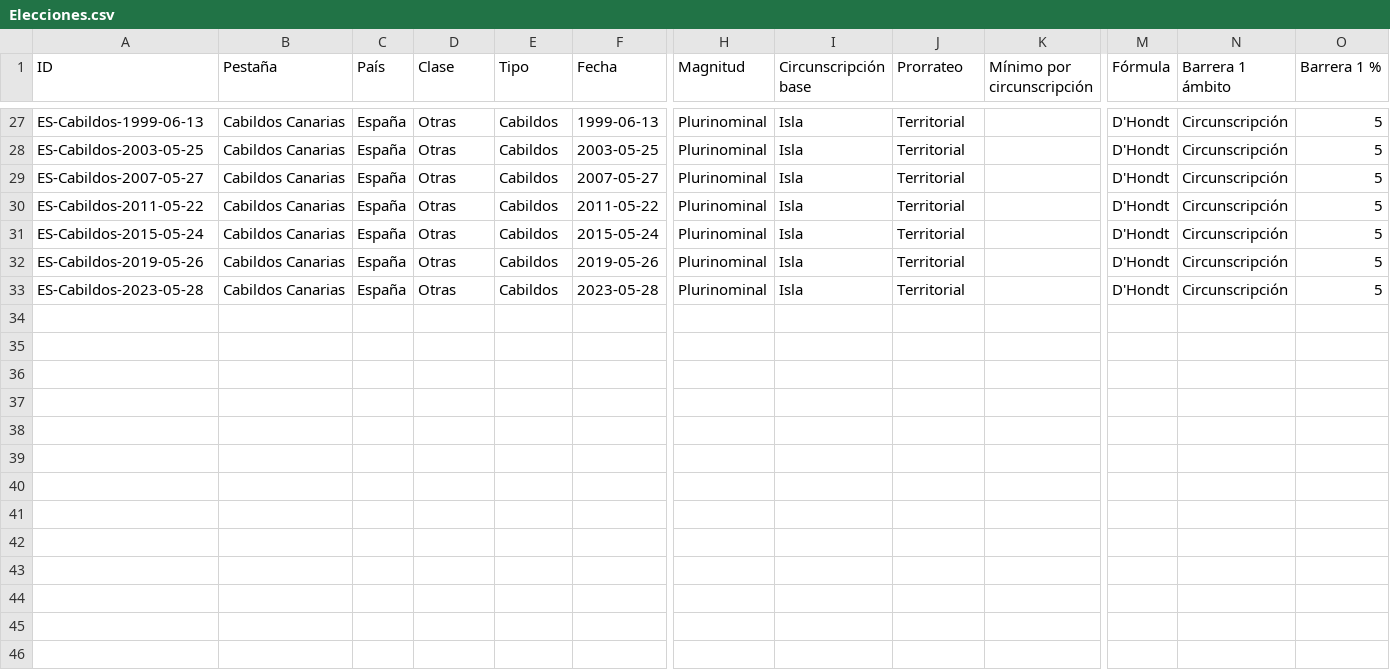
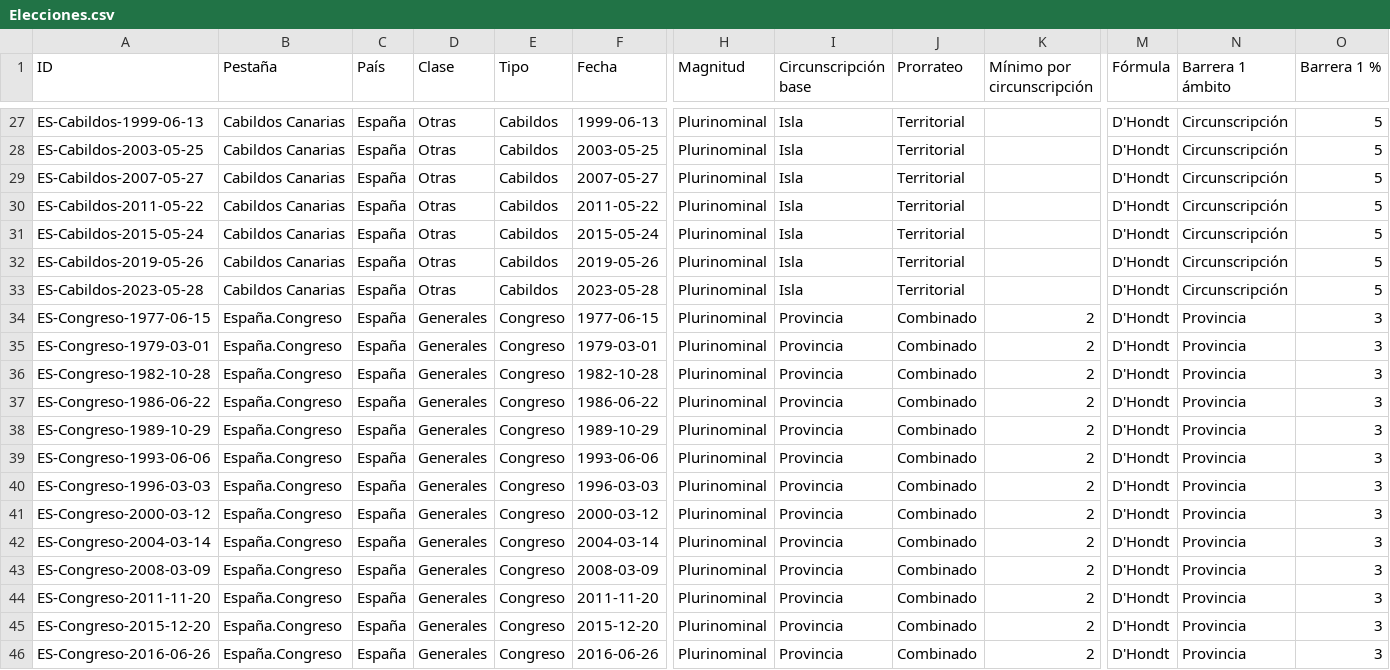
Before and after one commit to RMalumP/Calculadora_electoral, a CSV file: datos/generado/csv/Elecciones.csv, drawn as a sheet; only a part is shown, gaps mark what is left out; rows hold the shown columns only; the diff names each change by its address in the sheet, - before the commit and + after, or states it on an @@ line.

```diff
--- a/datos/generado/csv/Elecciones.csv
+++ b/datos/generado/csv/Elecciones.csv
+row 34: ES-Congreso-1977-06-15 | España.Congreso | España | Generales | Congreso | 1977-06-15 | Plurinominal | Provincia | Combinado | 2 | D'Hondt | Provincia | 3
+row 35: ES-Congreso-1979-03-01 | España.Congreso | España | Generales | Congreso | 1979-03-01 | Plurinominal | Provincia | Combinado | 2 | D'Hondt | Provincia | 3
+row 36: ES-Congreso-1982-10-28 | España.Congreso | España | Generales | Congreso | 1982-10-28 | Plurinominal | Provincia | Combinado | 2 | D'Hondt | Provincia | 3
+row 37: ES-Congreso-1986-06-22 | España.Congreso | España | Generales | Congreso | 1986-06-22 | Plurinominal | Provincia | Combinado | 2 | D'Hondt | Provincia | 3
+row 38: ES-Congreso-1989-10-29 | España.Congreso | España | Generales | Congreso | 1989-10-29 | Plurinominal | Provincia | Combinado | 2 | D'Hondt | Provincia | 3
+row 39: ES-Congreso-1993-06-06 | España.Congreso | España | Generales | Congreso | 1993-06-06 | Plurinominal | Provincia | Combinado | 2 | D'Hondt | Provincia | 3
+row 40: ES-Congreso-1996-03-03 | España.Congreso | España | Generales | Congreso | 1996-03-03 | Plurinominal | Provincia | Combinado | 2 | D'Hondt | Provincia | 3
+row 41: ES-Congreso-2000-03-12 | España.Congreso | España | Generales | Congreso | 2000-03-12 | Plurinominal | Provincia | Combinado | 2 | D'Hondt | Provincia | 3
+row 42: ES-Congreso-2004-03-14 | España.Congreso | España | Generales | Congreso | 2004-03-14 | Plurinominal | Provincia | Combinado | 2 | D'Hondt | Provincia | 3
+row 43: ES-Congreso-2008-03-09 | España.Congreso | España | Generales | Congreso | 2008-03-09 | Plurinominal | Provincia | Combinado | 2 | D'Hondt | Provincia | 3
+row 44: ES-Congreso-2011-11-20 | España.Congreso | España | Generales | Congreso | 2011-11-20 | Plurinominal | Provincia | Combinado | 2 | D'Hondt | Provincia | 3
+row 45: ES-Congreso-2015-12-20 | España.Congreso | España | Generales | Congreso | 2015-12-20 | Plurinominal | Provincia | Combinado | 2 | D'Hondt | Provincia | 3
+row 46: ES-Congreso-2016-06-26 | España.Congreso | España | Generales | Congreso | 2016-06-26 | Plurinominal | Provincia | Combinado | 2 | D'Hondt | Provincia | 3
```
Also changed, not shown: datos/generado/csv/Espana.Senado.csv, datos/generado/csv/Partidos.csv, 23 other files.
